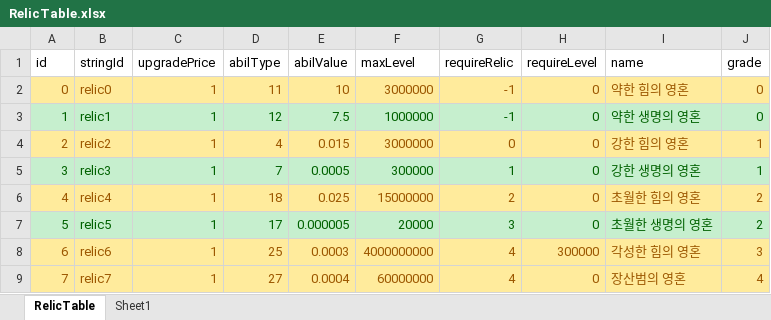
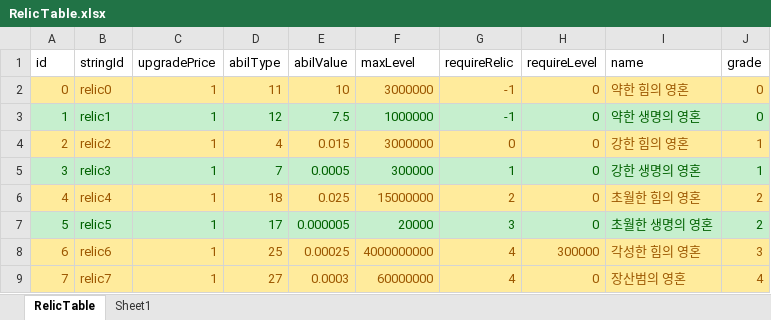
Before and after one commit to luckyzwei/Yosaki, an Excel workbook: Assets/06.Table/RelicTable.xlsx, sheet RelicTable, drawn as a sheet; values as stored, in another font and other column widths than the file's, no borders; the diff names each change by its address in the sheet, - before the commit and + after, or states it on an @@ line.

```diff
--- a/Assets/06.Table/RelicTable.xlsx (sheet RelicTable)
+++ b/Assets/06.Table/RelicTable.xlsx (sheet RelicTable)
-E8 (abilValue): 0.0003
+E8 (abilValue): 0.00025
-E9 (abilValue): 0.0004
+E9 (abilValue): 0.0003
```
Also changed, not shown: Assets/06.Table/TwelveBossTable.xlsx, 3 other files.
